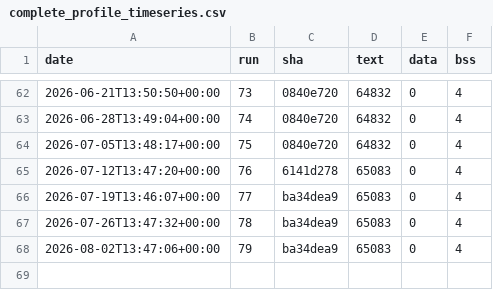
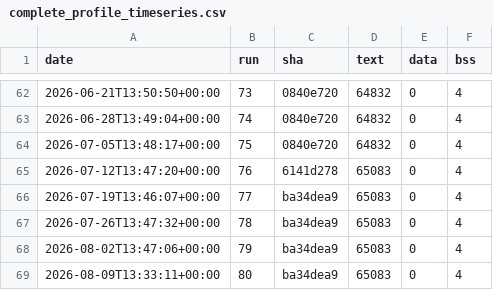
Before and after one commit to eProsima/Micro-XRCE-DDS-Client, a CSV file: ci/metrics/memory/complete_profile_timeseries.csv, drawn as a sheet; only a part is shown, gaps mark what is left out; the diff names each change by its address in the sheet, - before the commit and + after, or states it on an @@ line.

```diff
--- a/ci/metrics/memory/complete_profile_timeseries.csv
+++ b/ci/metrics/memory/complete_profile_timeseries.csv
+row 69: 2026-08-09T13:33:11+00:00 | 80 | ba34dea9 | 65083 | 0 | 4
```
Also changed, not shown: ci/metrics/memory/core_profile_timeseries.csv, ci/metrics/memory/profiles_bss_timeseries.csv, 3 other files.
